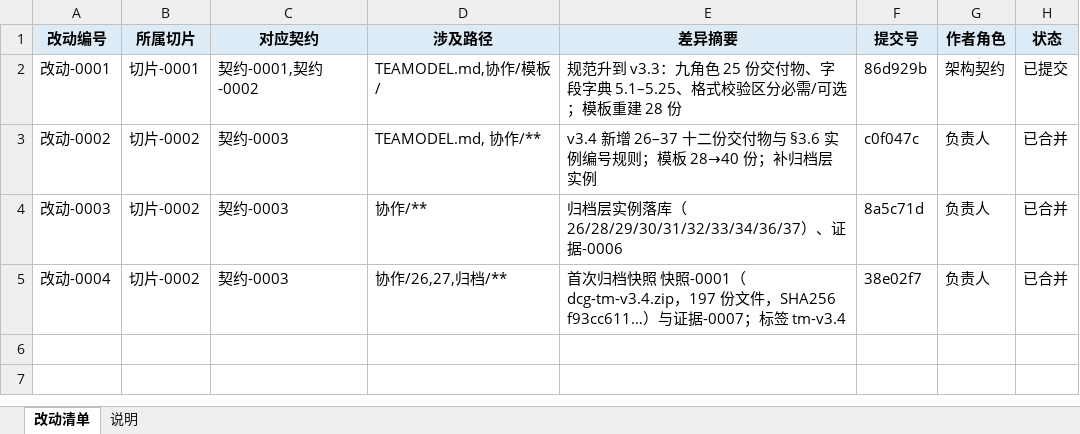
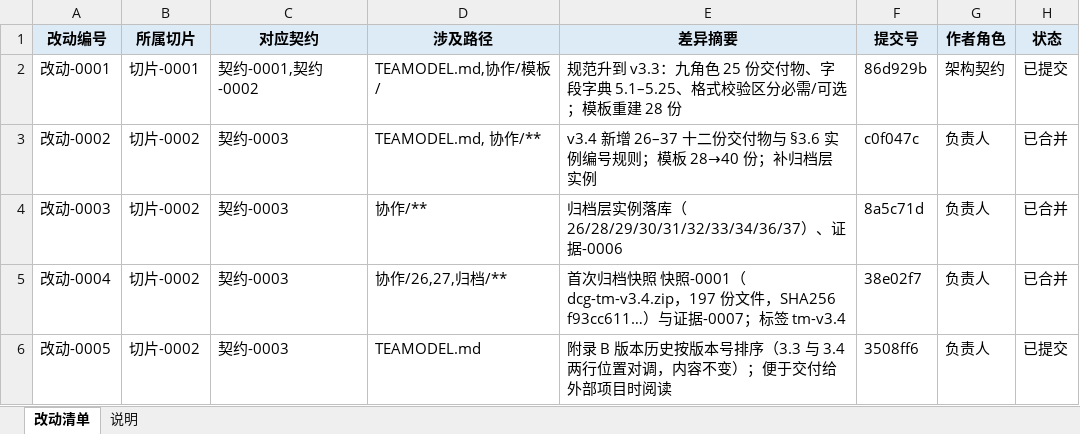
Before and after one commit to CL98K/DCG, an Excel workbook: 协作/14-改动清单.xlsx, sheet 改动清单, drawn as a sheet; values as stored, in another font and other column widths than the file's, no borders; the diff names each change by its address in the sheet, - before the commit and + after, or states it on an @@ line.

```diff
--- a/协作/14-改动清单.xlsx (sheet 改动清单)
+++ b/协作/14-改动清单.xlsx (sheet 改动清单)
+row 6: 改动-0005 | 切片-0002 | 契约-0003 | TEAMODEL.md | 附录 B 版本历史按版本号排序（3.3 与 3.4 两行位置对调，内容不变）；便于交付给外部项目时阅读 | 3508ff6 | 负责人 | 已提交
```
Also changed, not shown: 协作/25-账本.xlsx.
